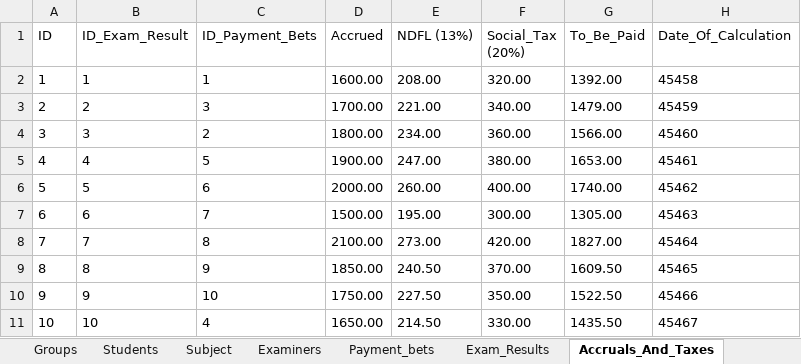
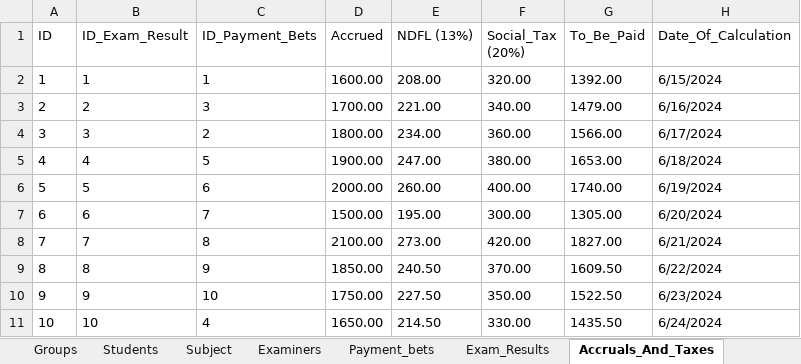
Before and after one commit to Osipishka/ExamsResultGit, an Excel workbook: Base_Data.xlsx, sheet Accruals_And_Taxes, drawn as a sheet; values as stored, in another font and other column widths than the file's, no borders; the diff names each change by its address in the sheet, - before the commit and + after, or states it on an @@ line.

```diff
--- a/Base_Data.xlsx (sheet Accruals_And_Taxes)
+++ b/Base_Data.xlsx (sheet Accruals_And_Taxes)
-H2 (Date_Of_Calculation): 45458
+H2 (Date_Of_Calculation): 6/15/2024
-H3 (Date_Of_Calculation): 45459
+H3 (Date_Of_Calculation): 6/16/2024
-H4 (Date_Of_Calculation): 45460
+H4 (Date_Of_Calculation): 6/17/2024
-H5 (Date_Of_Calculation): 45461
+H5 (Date_Of_Calculation): 6/18/2024
-H6 (Date_Of_Calculation): 45462
+H6 (Date_Of_Calculation): 6/19/2024
-H7 (Date_Of_Calculation): 45463
+H7 (Date_Of_Calculation): 6/20/2024
-H8 (Date_Of_Calculation): 45464
+H8 (Date_Of_Calculation): 6/21/2024
-H9 (Date_Of_Calculation): 45465
+H9 (Date_Of_Calculation): 6/22/2024
-H10 (Date_Of_Calculation): 45466
+H10 (Date_Of_Calculation): 6/23/2024
-H11 (Date_Of_Calculation): 45467
+H11 (Date_Of_Calculation): 6/24/2024
```
Also changed, not shown: sheet Exam_Results, sheet Payment_bets, sheet Examiners, sheet Subject, 38 other files.
